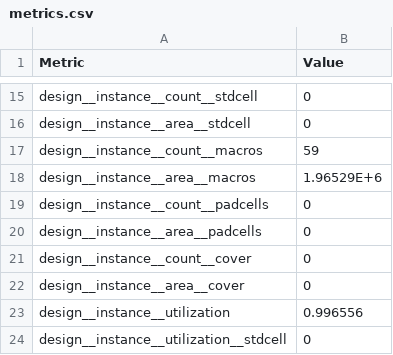
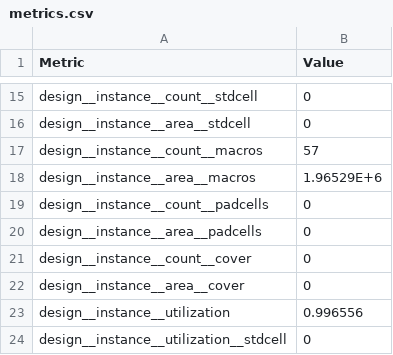
Before and after one commit to FPGA-Research/heichips25-tapeout, a CSV file: ip/fabric/macro/ihp-sg13g2/metrics.csv, drawn as a sheet; only a part is shown, gaps mark what is left out; the diff covers the shown part only.

```diff
--- a/ip/fabric/macro/ihp-sg13g2/metrics.csv
+++ b/ip/fabric/macro/ihp-sg13g2/metrics.csv
@@ -16,3 +16,3 @@ design__instance__count__stdcell,0
 design__instance__area__stdcell,0
-design__instance__count__macros,59
+design__instance__count__macros,57
 design__instance__area__macros,1.96529E+6
```
Also changed, not shown: 9 edited cells elsewhere in this file, ip/fabric/fabric.csv, 27 other files.
